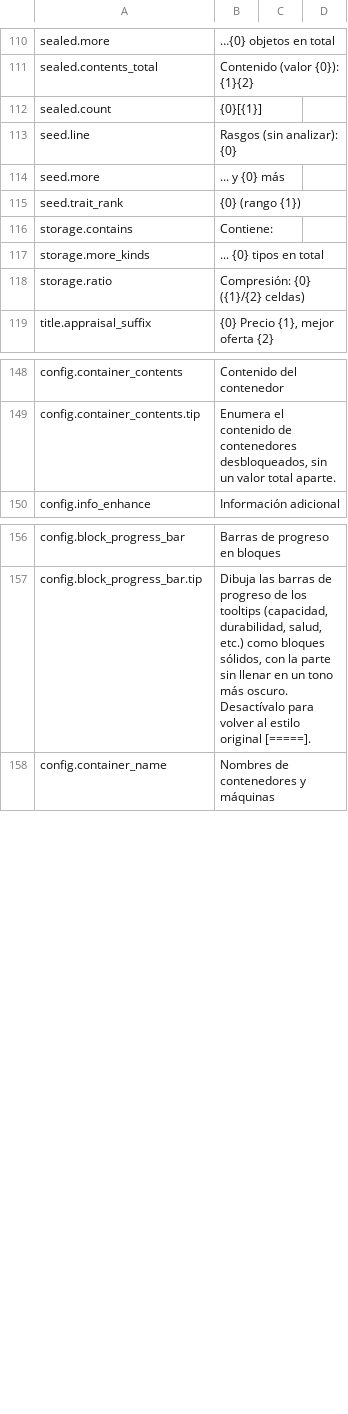
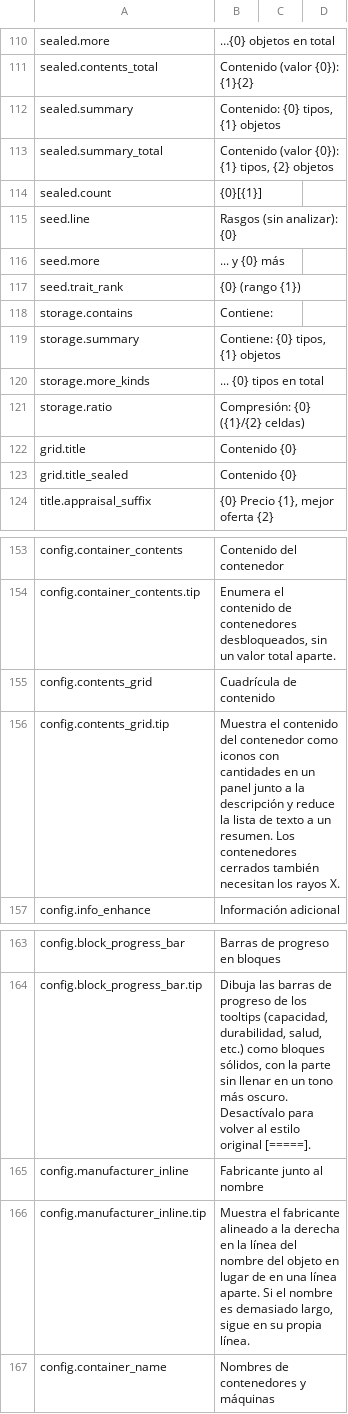
Before and after one commit to Nwflower/item-details, a CSV file: Localization/es.csv, drawn as a sheet; only a part is shown, gaps mark what is left out; the diff names each change by its address in the sheet, - before the commit and + after, or states it on an @@ line.

```diff
--- a/Localization/es.csv
+++ b/Localization/es.csv
+row 112: sealed.summary | Contenido: {0} tipos, {1} objetos
+row 113: sealed.summary_total | Contenido (valor {0}): {1} tipos, {2} objetos
+row 119: storage.summary | Contiene: {0} tipos, {1} objetos
+row 122: grid.title | Contenido {0}
+row 123: grid.title_sealed | Contenido {0}
+row 155: config.contents_grid | Cuadrícula de contenido
+row 156: config.contents_grid.tip | Muestra el contenido del contenedor como iconos con cantidades en un panel junto a la descripción y reduce la lista de texto a un resumen. Los contenedores cerrados también necesitan los rayos X.
+row 165: config.manufacturer_inline | Fabricante junto al nombre
+row 166: config.manufacturer_inline.tip | Muestra el fabricante alineado a la derecha en la línea del nombre del objeto en lugar de en una línea aparte. Si el nombre es demasiado largo, sigue en su propia línea.
```
Also changed, not shown: Localization/fr.csv, Localization/it.csv, 23 other files.
